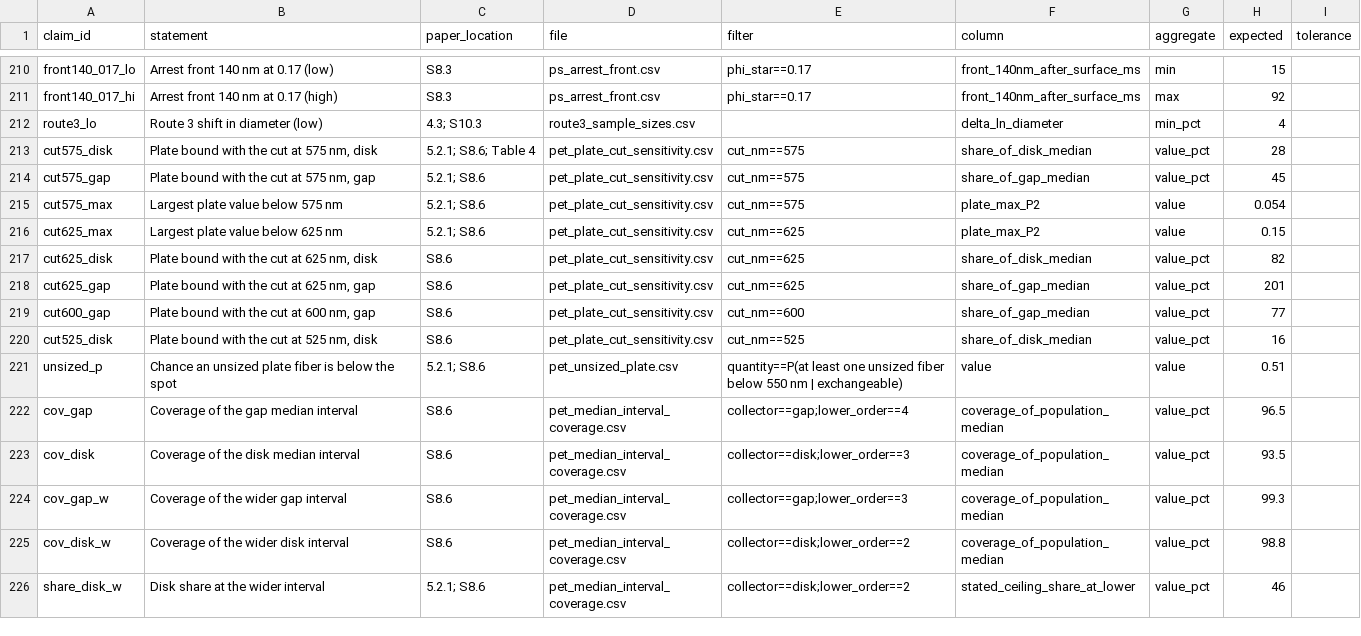
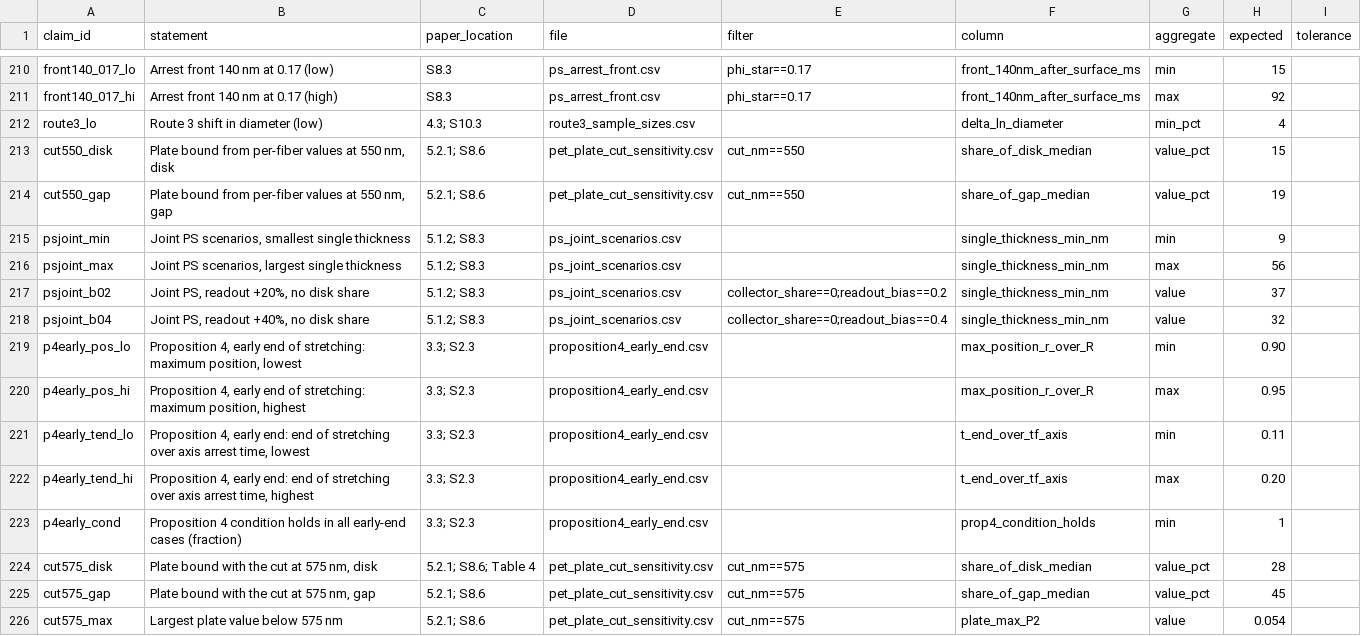
Before and after one commit to erbiber/Identifiability, a CSV file: claims.csv, drawn as a sheet; only a part is shown, gaps mark what is left out; the shorter side is filled out with more unchanged rows; the diff names each change by its address in the sheet, - before the commit and + after, or states it on an @@ line.

```diff
--- a/claims.csv
+++ b/claims.csv
+row 213: cut550_disk | Plate bound from per-fiber values at 550 nm, disk | 5.2.1; S8.6 | pet_plate_cut_sensitivity.csv | cut_nm==550 | share_of_disk_median | value_pct | 15
+row 214: cut550_gap | Plate bound from per-fiber values at 550 nm, gap | 5.2.1; S8.6 | pet_plate_cut_sensitivity.csv | cut_nm==550 | share_of_gap_median | value_pct | 19
+row 215: psjoint_min | Joint PS scenarios, smallest single thickness | 5.1.2; S8.3 | ps_joint_scenarios.csv |  | single_thickness_min_nm | min | 9
+row 216: psjoint_max | Joint PS scenarios, largest single thickness | 5.1.2; S8.3 | ps_joint_scenarios.csv |  | single_thickness_min_nm | max | 56
+row 217: psjoint_b02 | Joint PS, readout +20%, no disk share | 5.1.2; S8.3 | ps_joint_scenarios.csv | collector_share==0;readout_bias==0.2 | single_thickness_min_nm | value | 37
+row 218: psjoint_b04 | Joint PS, readout +40%, no disk share | 5.1.2; S8.3 | ps_joint_scenarios.csv | collector_share==0;readout_bias==0.4 | single_thickness_min_nm | value | 32
+row 219: p4early_pos_lo | Proposition 4, early end of stretching: maximum position, lowest | 3.3; S2.3 | proposition4_early_end.csv |  | max_position_r_over_R | min | 0.90
+row 220: p4early_pos_hi | Proposition 4, early end of stretching: maximum position, highest | 3.3; S2.3 | proposition4_early_end.csv |  | max_position_r_over_R | max | 0.95
+row 221: p4early_tend_lo | Proposition 4, early end: end of stretching over axis arrest time, lowest | 3.3; S2.3 | proposition4_early_end.csv |  | t_end_over_tf_axis | min | 0.11
+row 222: p4early_tend_hi | Proposition 4, early end: end of stretching over axis arrest time, highest | 3.3; S2.3 | proposition4_early_end.csv |  | t_end_over_tf_axis | max | 0.20
+row 223: p4early_cond | Proposition 4 condition holds in all early-end cases (fraction) | 3.3; S2.3 | proposition4_early_end.csv |  | prop4_condition_holds | min | 1
```
Also changed, not shown: 17 other files.
